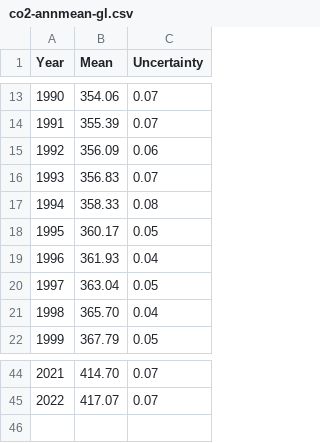
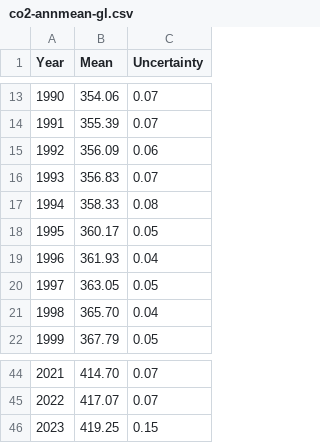
Before and after one commit to datasets/co2-ppm, a CSV file: data/co2-annmean-gl.csv, drawn as a sheet; only a part is shown, gaps mark what is left out.

```diff
--- a/data/co2-annmean-gl.csv
+++ b/data/co2-annmean-gl.csv
@@ -19,3 +19,3 @@ Year,Mean,Uncertainty
 1996,361.93,0.04
-1997,363.04,0.05
+1997,363.05,0.05
 1998,365.70,0.04
@@ -45 +45,2 @@ Year,Mean,Uncertainty
 2022,417.07,0.07
+2023,419.25,0.15
```
Also changed, not shown: data/co2-gr-gl.csv, data/co2-gr-mlo.csv, 2 other files.
